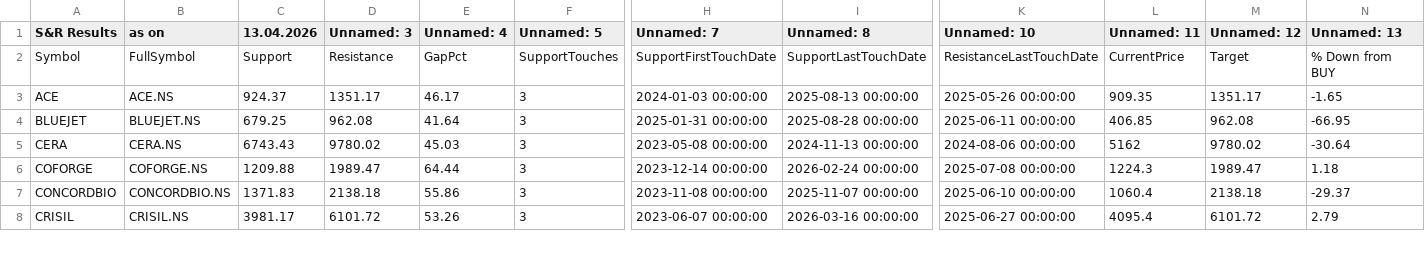
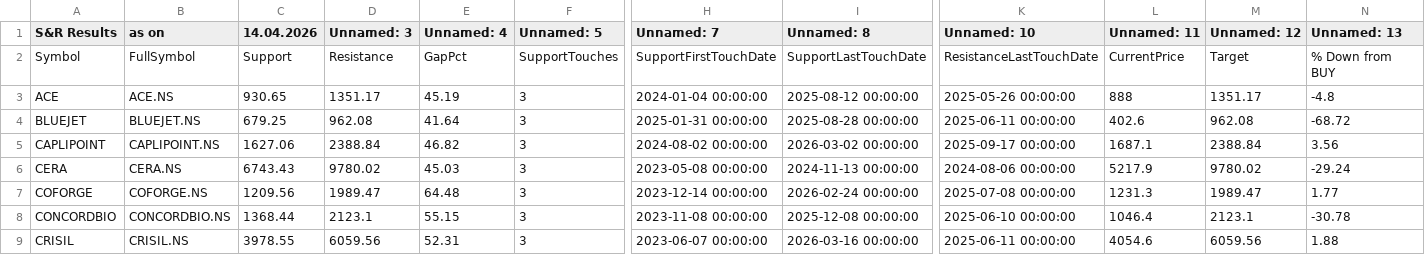
Before and after one commit to mojiburrahaman25/stock-output, a CSV file: S&R.csv, drawn as a sheet; only a part is shown, gaps mark what is left out; addresses are those after the commit; rows hold the shown columns only; the diff covers the shown part only; the diff names each change by its address in the sheet, - before the commit and + after, or states it on an @@ line.

```diff
--- a/S&R.csv
+++ b/S&R.csv
-C1: 13.04.2026
+C1: 14.04.2026
-C3 (14.04.2026): 924.37
+C3 (14.04.2026): 930.65
-E3 (Unnamed: 4): 46.17
+E3 (Unnamed: 4): 45.19
-H3 (Unnamed: 7): 2024-01-03 00:00:00
+H3 (Unnamed: 7): 2024-01-04 00:00:00
-I3 (Unnamed: 8): 2025-08-13 00:00:00
+I3 (Unnamed: 8): 2025-08-12 00:00:00
-L3 (Unnamed: 11): 909.35
+L3 (Unnamed: 11): 888
-N3 (Unnamed: 13): -1.65
+N3 (Unnamed: 13): -4.8
-L4 (Unnamed: 11): 406.85
+L4 (Unnamed: 11): 402.6
-N4 (Unnamed: 13): -66.95
+N4 (Unnamed: 13): -68.72
+row 5: CAPLIPOINT | CAPLIPOINT.NS | 1627.06 | 2388.84 | 46.82 | 3 | 2024-08-02 00:00:00 | 2026-03-02 00:00:00 | 2025-09-17 00:00:00 | 1687.1 | 2388.84 | 3.56
-L6 (Unnamed: 11): 5162
+L6 (Unnamed: 11): 5217.9
-N6 (Unnamed: 13): -30.64
+N6 (Unnamed: 13): -29.24
-C7 (14.04.2026): 1209.88
+C7 (14.04.2026): 1209.56
-E7 (Unnamed: 4): 64.44
+E7 (Unnamed: 4): 64.48
-L7 (Unnamed: 11): 1224.3
+L7 (Unnamed: 11): 1231.3
-N7 (Unnamed: 13): 1.18
+N7 (Unnamed: 13): 1.77
-C8 (14.04.2026): 1371.83
+C8 (14.04.2026): 1368.44
-D8 (Unnamed: 3): 2138.18
+D8 (Unnamed: 3): 2123.1
-E8 (Unnamed: 4): 55.86
+E8 (Unnamed: 4): 55.15
-I8 (Unnamed: 8): 2025-11-07 00:00:00
+I8 (Unnamed: 8): 2025-12-08 00:00:00
-L8 (Unnamed: 11): 1060.4
+L8 (Unnamed: 11): 1046.4
-M8 (Unnamed: 12): 2138.18
+M8 (Unnamed: 12): 2123.1
-N8 (Unnamed: 13): -29.37
+N8 (Unnamed: 13): -30.78
-C9 (14.04.2026): 3981.17
+C9 (14.04.2026): 3978.55
-D9 (Unnamed: 3): 6101.72
+D9 (Unnamed: 3): 6059.56
-E9 (Unnamed: 4): 53.26
+E9 (Unnamed: 4): 52.31
-K9 (Unnamed: 10): 2025-06-27 00:00:00
+K9 (Unnamed: 10): 2025-06-11 00:00:00
-L9 (Unnamed: 11): 4095.4
+L9 (Unnamed: 11): 4054.6
-M9 (Unnamed: 12): 6101.72
+M9 (Unnamed: 12): 6059.56
-N9 (Unnamed: 13): 2.79
+N9 (Unnamed: 13): 1.88
```
Also changed, not shown: 1 added row, 1 removed row and 92 edited cells elsewhere in this file, 52 Weeks Low.csv, 67 ka Funda.csv, 6 other files.
